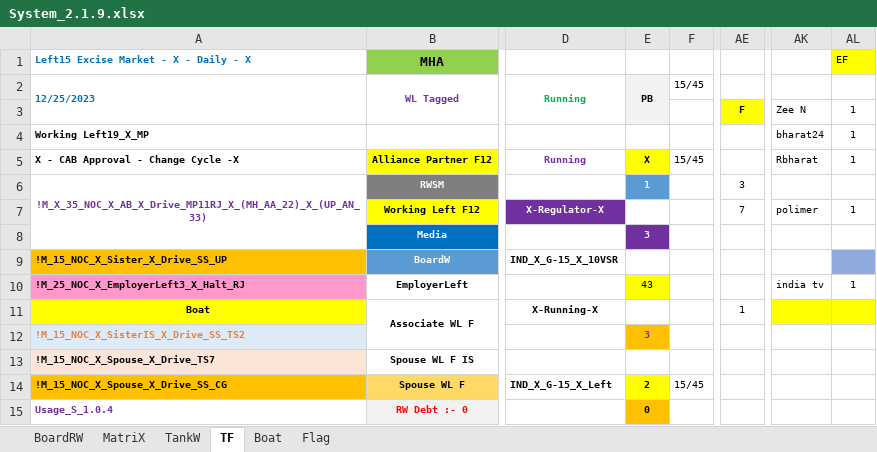
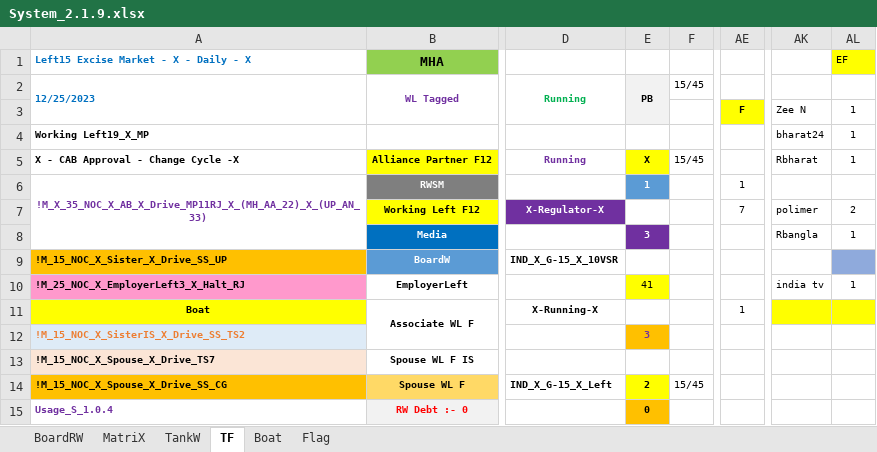
Before and after one commit to sawanCoder11/System_Work_RW, an Excel workbook: System_2.1.9.xlsx, sheet TF, drawn as a sheet; only a part is shown, gaps mark what is left out; values as stored, in another font and other column widths than the file's, no borders; the diff names each change by its address in the sheet, - before the commit and + after, or states it on an @@ line.

```diff
--- a/System_2.1.9.xlsx (sheet TF)
+++ b/System_2.1.9.xlsx (sheet TF)
-AE6: 3
+AE6: 1
-AL7: 1
+AL7: 2
-AK8: (empty)
+AK8: Rbangla
-AL8: (empty)
+AL8: 1
-E10: 43
+E10: 41
```
Also changed, not shown: sheet Boat, sheet BoardRW, sheet MatriX.
